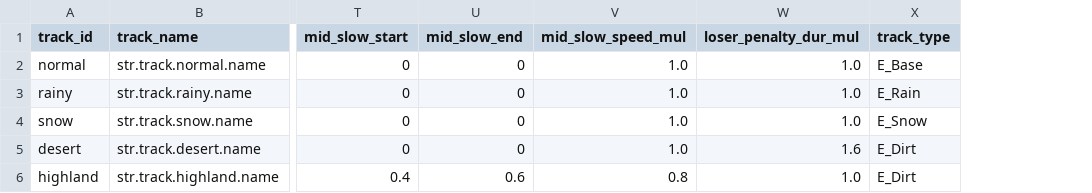
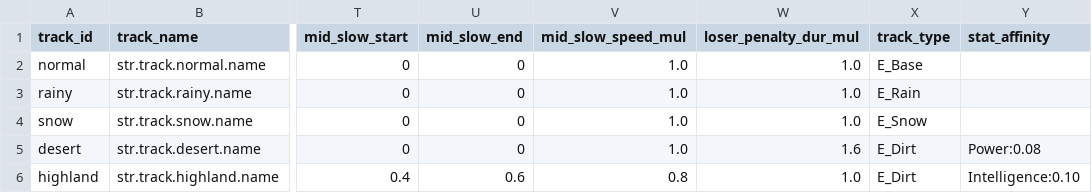
Before and after one commit to LeeJuls/DopamineRace, a CSV file: Assets/Resources/Data/TrackDB.csv, drawn as a sheet; only a part is shown, gaps mark what is left out; the diff names each change by its address in the sheet, - before the commit and + after, or states it on an @@ line.

```diff
--- a/Assets/Resources/Data/TrackDB.csv
+++ b/Assets/Resources/Data/TrackDB.csv
+column Y (stat_affinity), rows 5-6: Power:0.08 | Intelligence:0.10
```
Also changed, not shown: 10 other files.
